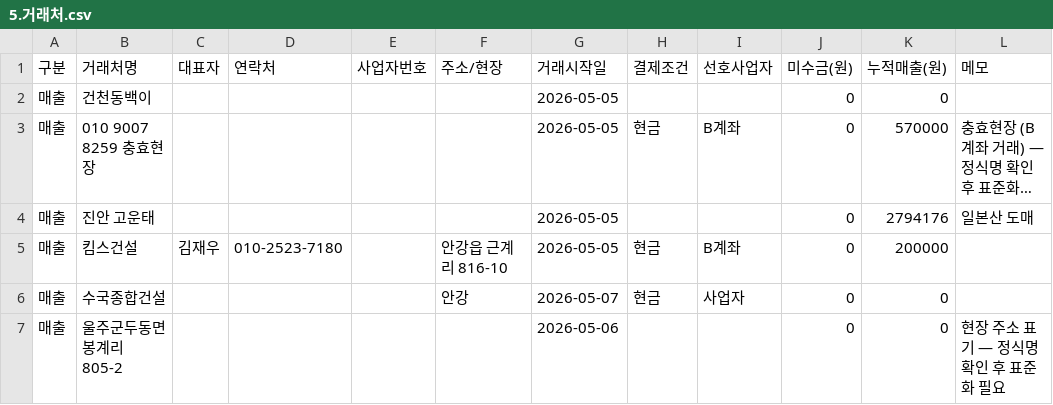
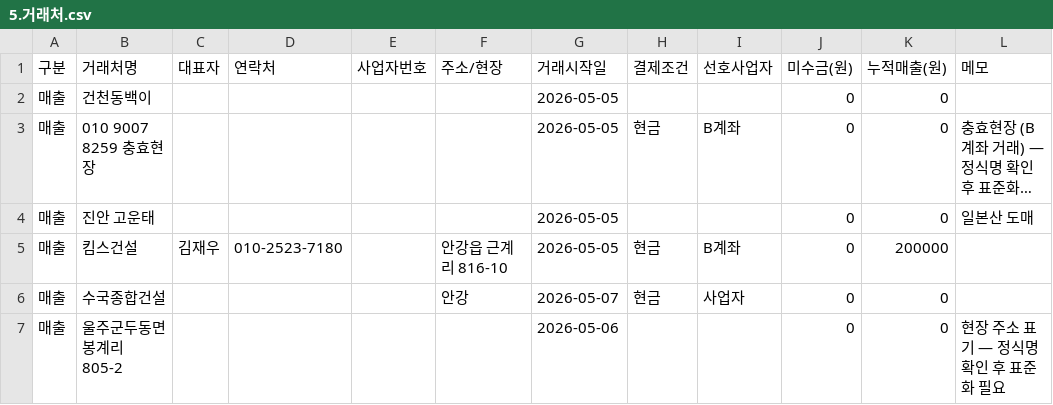
Before and after one commit to soongon/sl-steel-ops, a CSV file: data/5.거래처.csv, drawn as a sheet; long unchanged cells end in …; the diff names each change by its address in the sheet, - before the commit and + after, or states it on an @@ line.

```diff
--- a/data/5.거래처.csv
+++ b/data/5.거래처.csv
-K3 (누적매출(원)): 570000
+K3 (누적매출(원)): 0
-K4 (누적매출(원)): 2794176
+K4 (누적매출(원)): 0
```
Also changed, not shown: data/1.매출.csv, data/6.통장.csv.
